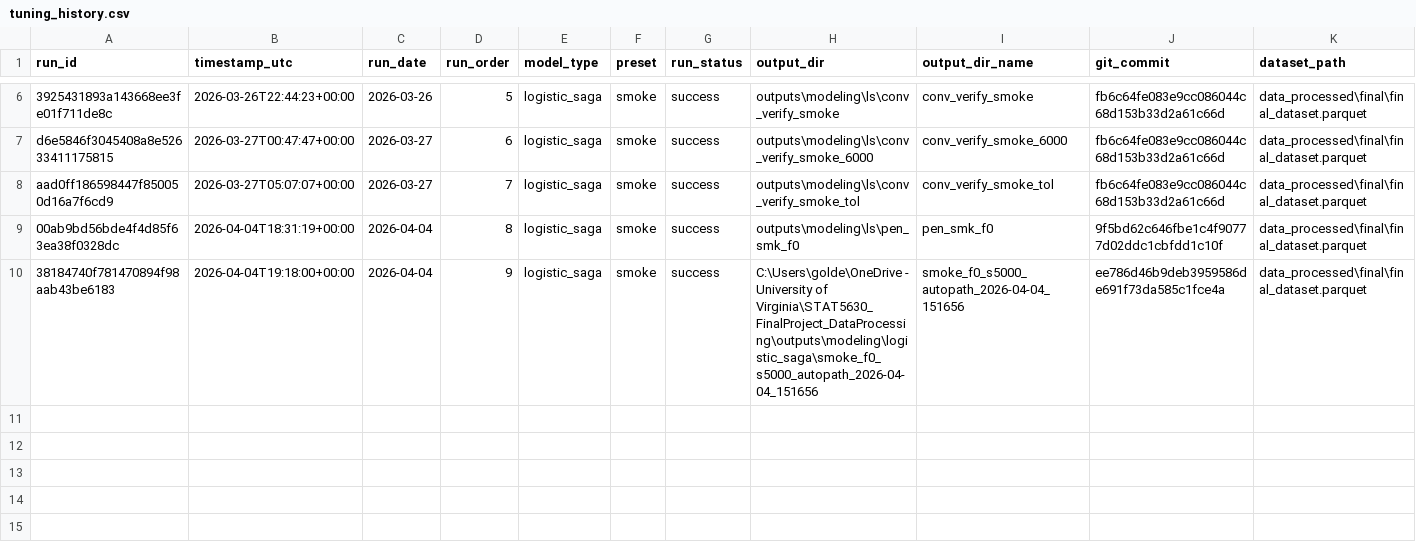
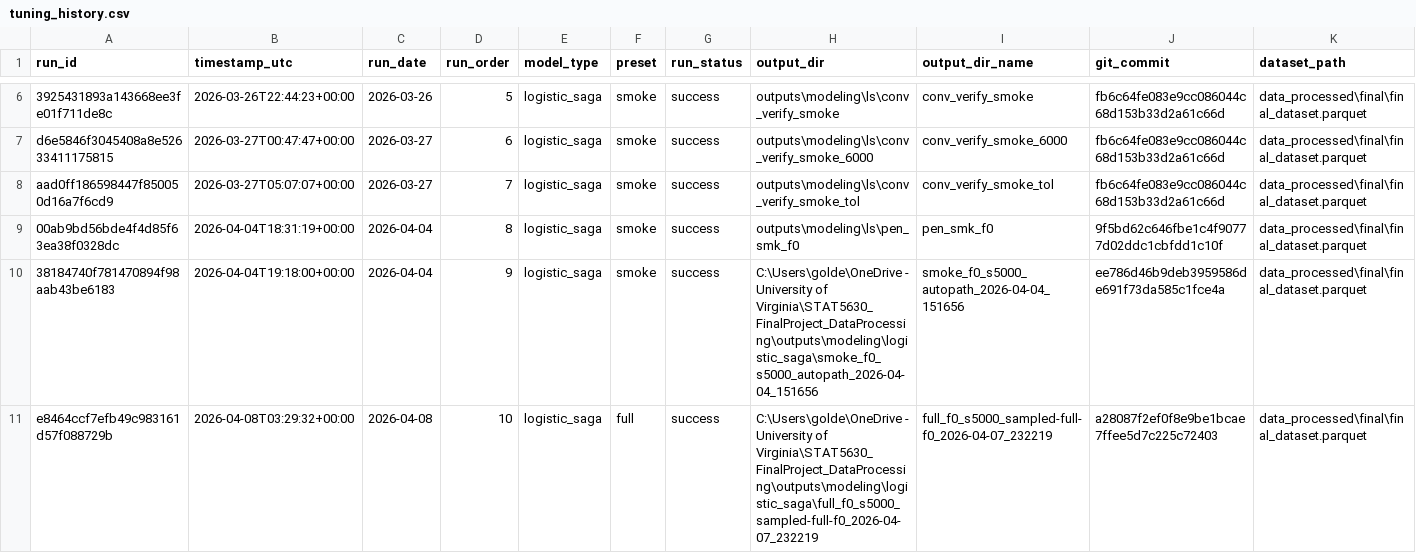
Before and after one commit to goldember12-alt/urban-heat-mapping-dataset, a CSV file: outputs/modeling/tuning_history.csv, drawn as a sheet; only a part is shown, gaps mark what is left out; rows hold the shown columns only; the diff names each change by its address in the sheet, - before the commit and + after, or states it on an @@ line.

Commit message:
Record sampled full logistic run progress artifacts

```diff
--- a/outputs/modeling/tuning_history.csv
+++ b/outputs/modeling/tuning_history.csv
+row 11: e8464ccf7efb49c983161d57f088729b | 2026-04-08T03:29:32+00:00 | 2026-04-08 | 10 | logistic_saga | full | success | C:\Users\golde\OneDrive - University of Virginia\STAT5630_FinalProject_DataProcessing\outputs\modeling\logistic_saga\full_f0_s5000_sampled-full-f0_2026-04-07_232219 | full_f0_s5000_sampled-full-f0_2026-04-07_232219 | a28087f2ef0f8e9be1bcae7ffee5d7c225c72403 | data_processed\final\final_dataset.parquet
```
Also changed, not shown: outputs/modeling/tuning_history_annotations.csv, 23 other files.
